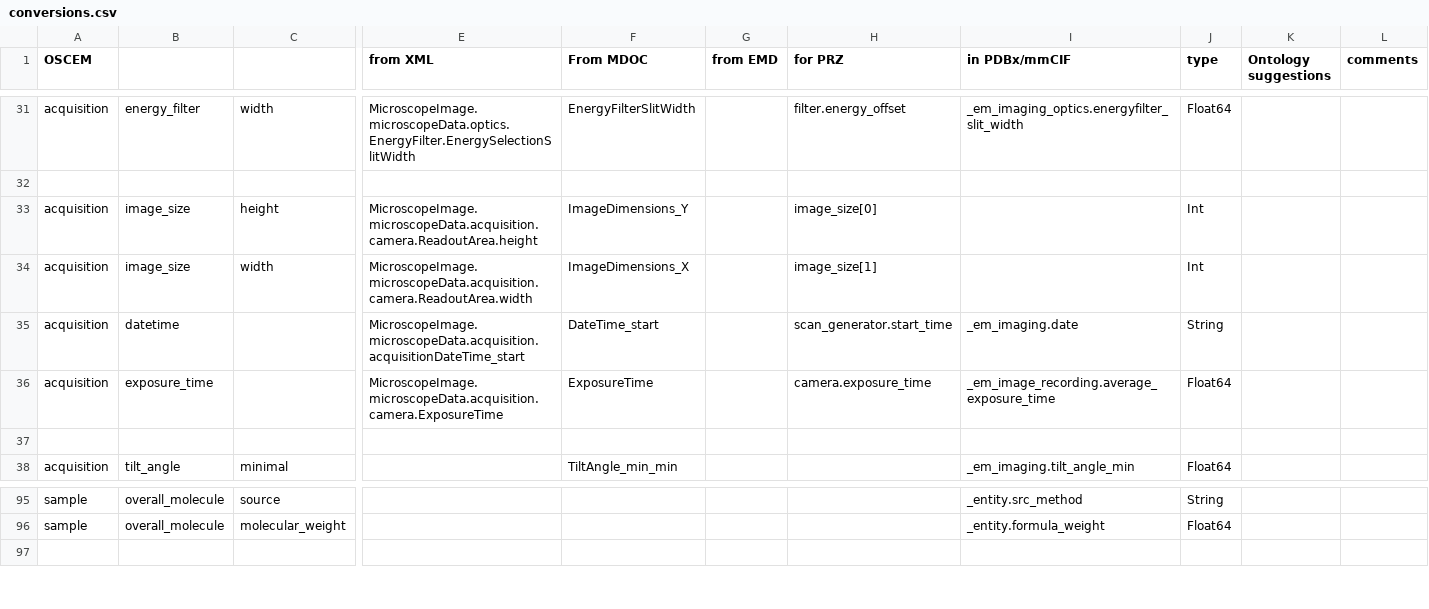
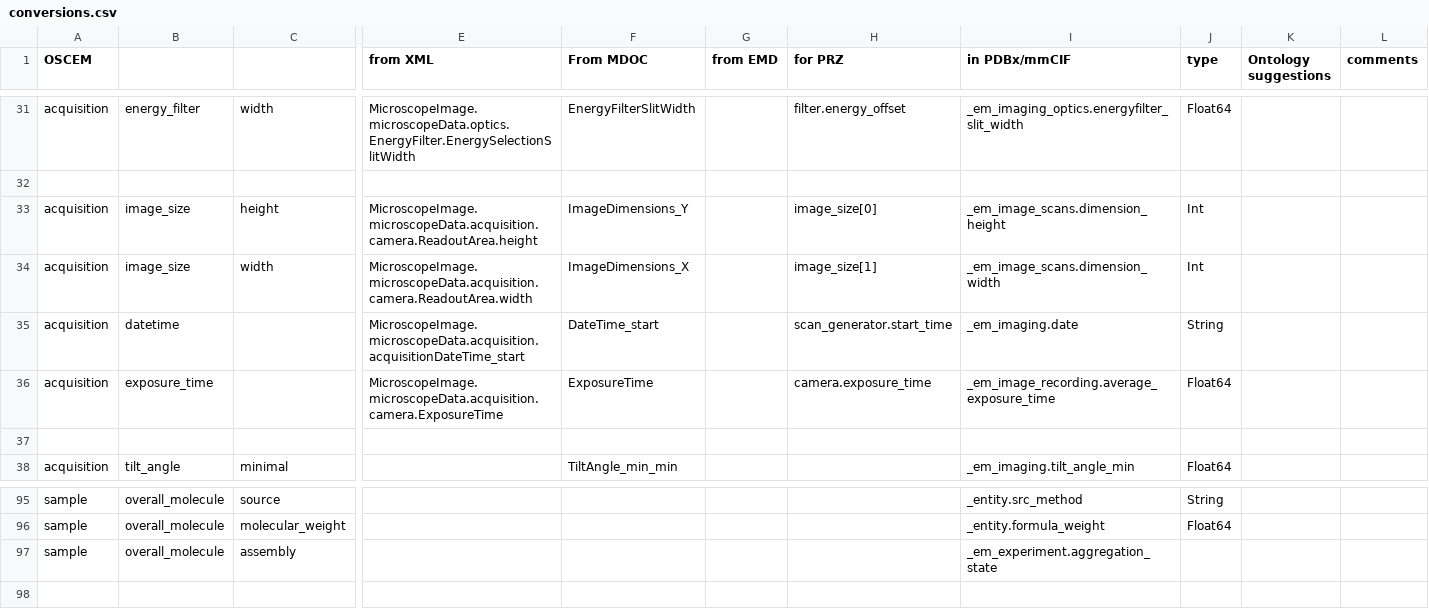
Before and after one commit to SwissOpenEM/LS_Metadata_reader, a CSV file: conversion/conversions.csv, drawn as a sheet; only a part is shown, gaps mark what is left out; rows hold the shown columns only; the diff names each change by its address in the sheet, - before the commit and + after, or states it on an @@ line.

Commit message:
add assembly and image size for PDBx names

```diff
--- a/conversion/conversions.csv
+++ b/conversion/conversions.csv
-I33 (in PDBx/mmCIF): (empty)
+I33 (in PDBx/mmCIF): _em_image_scans.dimension_height
-I34 (in PDBx/mmCIF): (empty)
+I34 (in PDBx/mmCIF): _em_image_scans.dimension_width
+row 97: sample | overall_molecule | assembly |  |  |  |  | _em_experiment.aggregation_state
```
